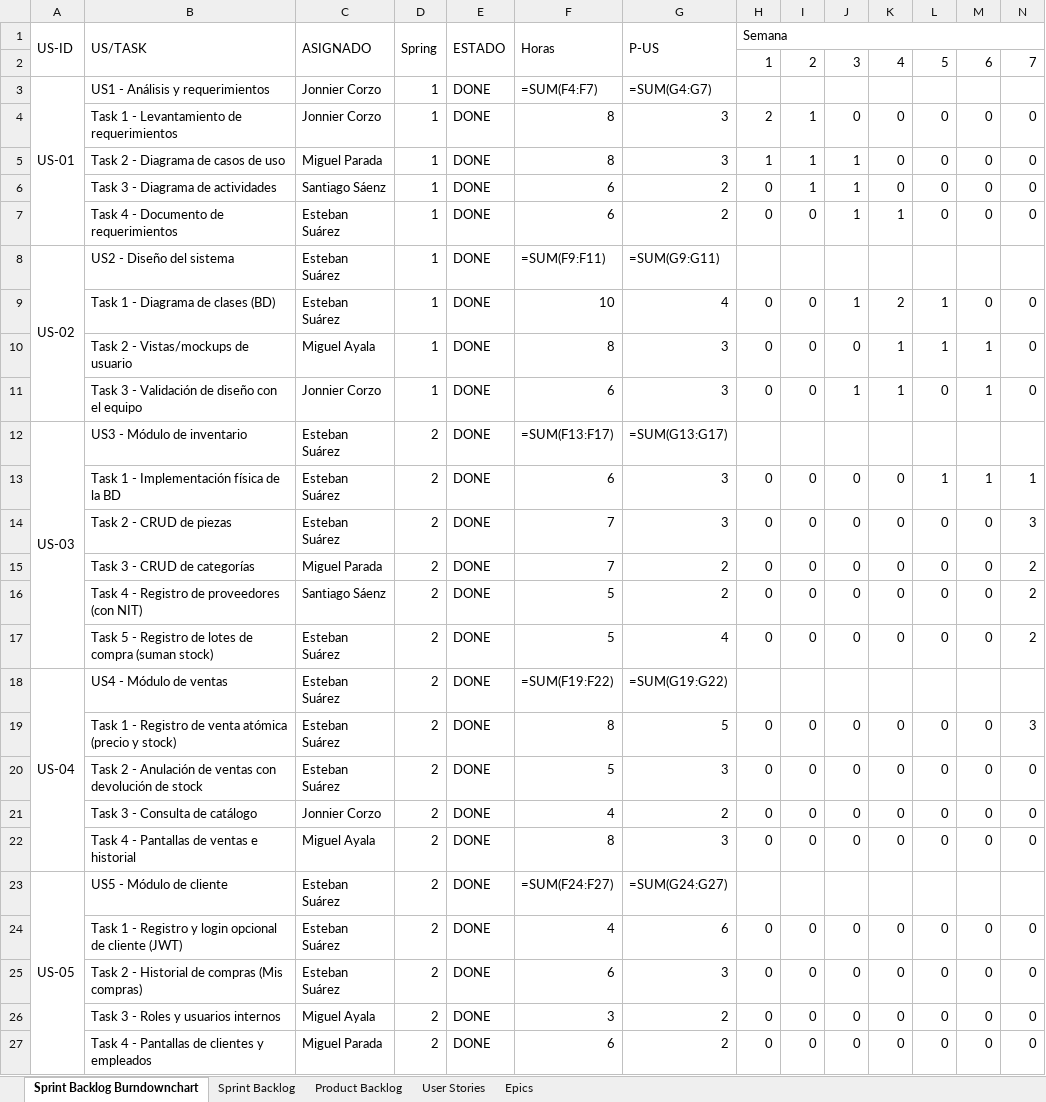
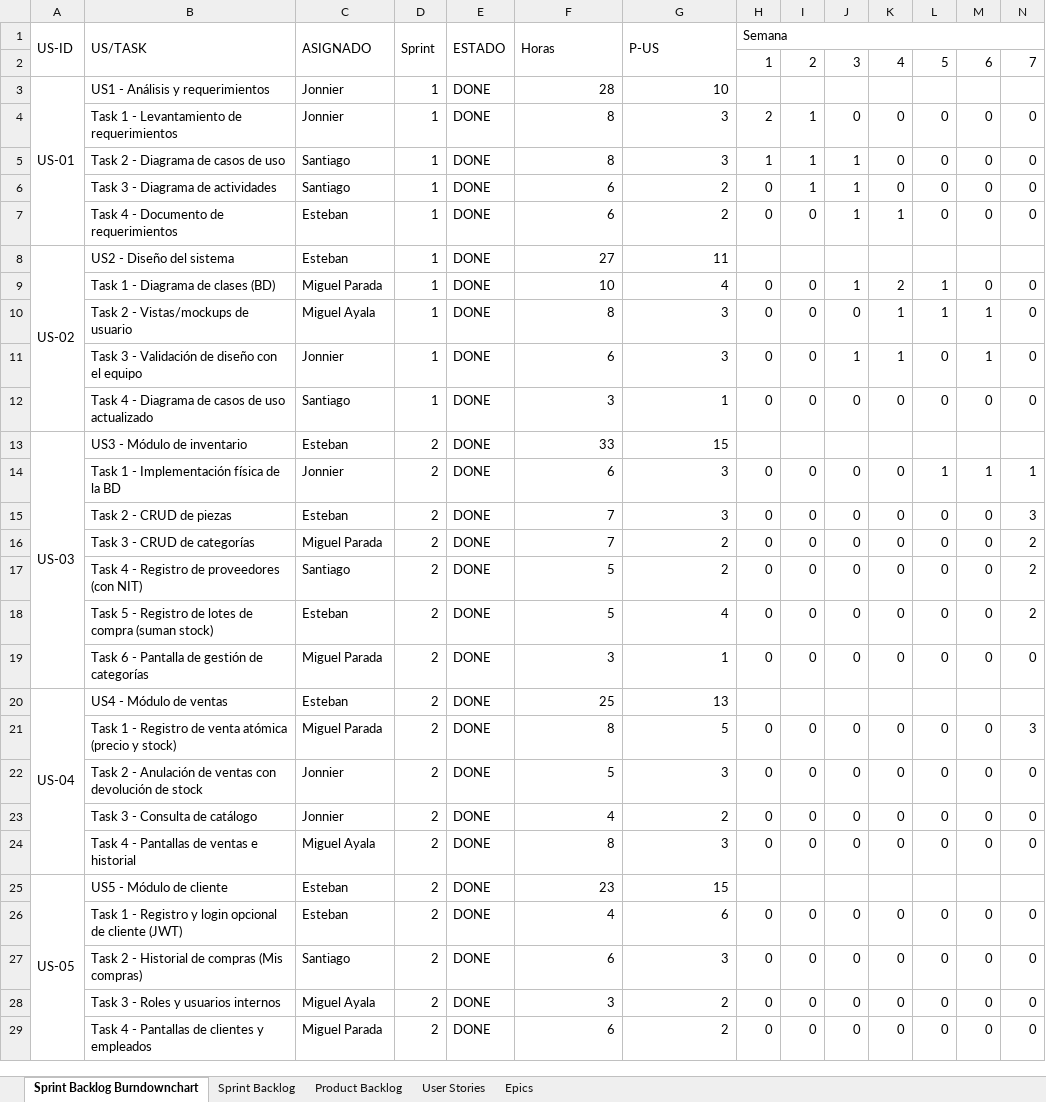
Before and after one commit to Estebann8312/Proyecto-Software-2-UD1, an Excel workbook: docs/UD_01_ISII_Scrum_Trace.xlsx, sheet Sprint Backlog Burndownchart, drawn as a sheet; only a part is shown; values as stored, in another font and other column widths than the file's, no cell formats; formulas without a stored value are shown as written; charts and pictures not drawn; addresses are those after the commit; rows hold the shown columns only; the diff covers the shown part only; the diff names each change by its address in the sheet, - before the commit and + after, or states it on an @@ line.

Commit message:
docs: informe final y Scrum Trace con el formato original

```diff
--- a/docs/UD_01_ISII_Scrum_Trace.xlsx (sheet Sprint Backlog Burndownchart)
+++ b/docs/UD_01_ISII_Scrum_Trace.xlsx (sheet Sprint Backlog Burndownchart)
-D1: Spring
+D1: Sprint
-C3:C4: Jonnier Corzo
+C3:C4: Jonnier
-F3: =SUM(F4:F7)
+F3: 28
-G3: =SUM(G4:G7)
+G3: 10
-C5: Miguel Parada
+C5: Santiago
-C6: Santiago Sáenz
+C6: Santiago
-C7:C8: Esteban Suárez
+C7:C8: Esteban
-F8: =SUM(F9:F11)
+F8: 27
-G8: =SUM(G9:G11)
+G8: 11
-C9: Esteban Suárez
+C9: Miguel Parada
-C11: Jonnier Corzo
+C11: Jonnier
+row 12:  | Task 4 - Diagrama de casos de uso actualizado | Santiago | 1 | DONE | 3 | 1 | 0 | 0 | 0 | 0 | 0 | 0 | 0
-C13: Esteban Suárez
+C13: Esteban
-F13: =SUM(F13:F17)
+F13: 33
-G13: =SUM(G13:G17)
+G13: 15
-C14: Esteban Suárez
+C14: Jonnier
-C15: Esteban Suárez
+C15: Esteban
-C17: Santiago Sáenz
+C17: Santiago
-C18: Esteban Suárez
+C18: Esteban
+row 19:  | Task 6 - Pantalla de gestión de categorías | Miguel Parada | 2 | DONE | 3 | 1 | 0 | 0 | 0 | 0 | 0 | 0 | 0
-C20: Esteban Suárez
+C20: Esteban
-F20: =SUM(F19:F22)
+F20: 25
-G20: =SUM(G19:G22)
+G20: 13
-C21: Esteban Suárez
+C21: Miguel Parada
-C22: Esteban Suárez
+C22: Jonnier
-C23: Jonnier Corzo
+C23: Jonnier
-C25:C26: Esteban Suárez
+C25:C26: Esteban
-F25: =SUM(F24:F27)
+F25: 23
-G25: =SUM(G24:G27)
+G25: 15
-C27: Esteban Suárez
+C27: Santiago
```
Also changed, not shown: 5 added rows, 3 removed rows and 17 edited cells elsewhere in this sheet, sheet Sprint Backlog, sheet Product Backlog, sheet User Stories, sheet Epics, cell formats, charts or pictures, 3 other files.
